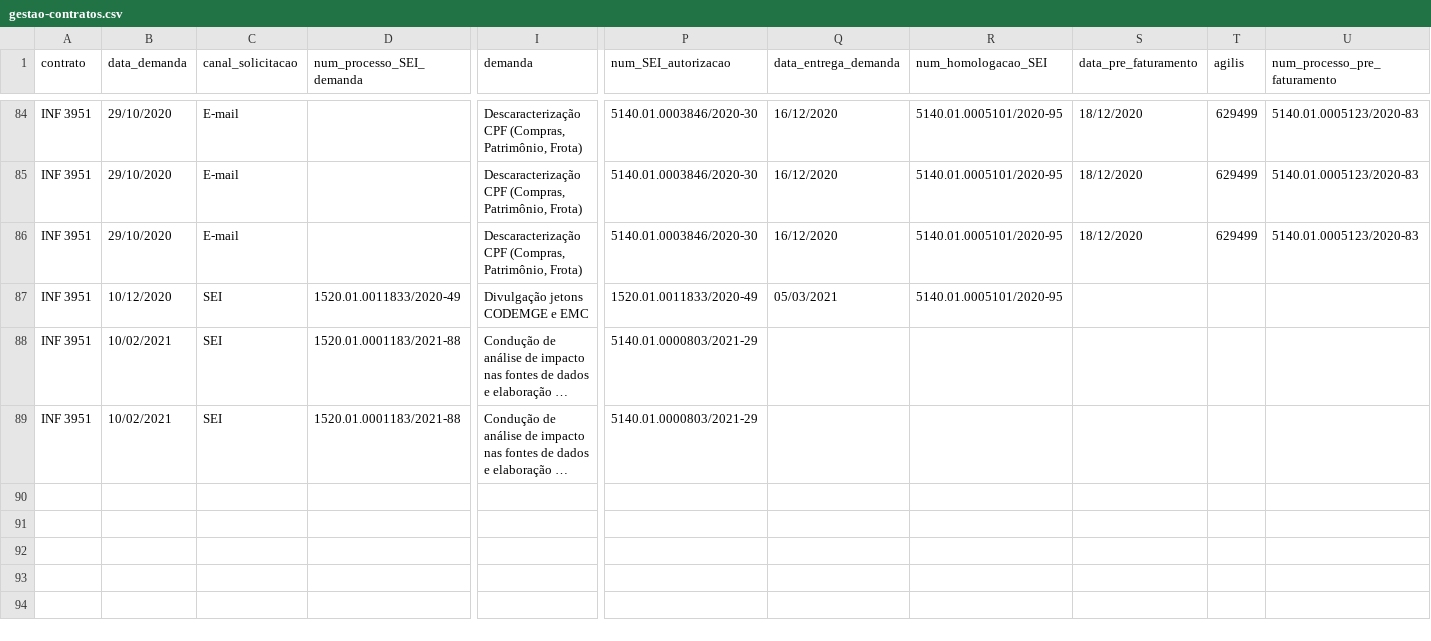
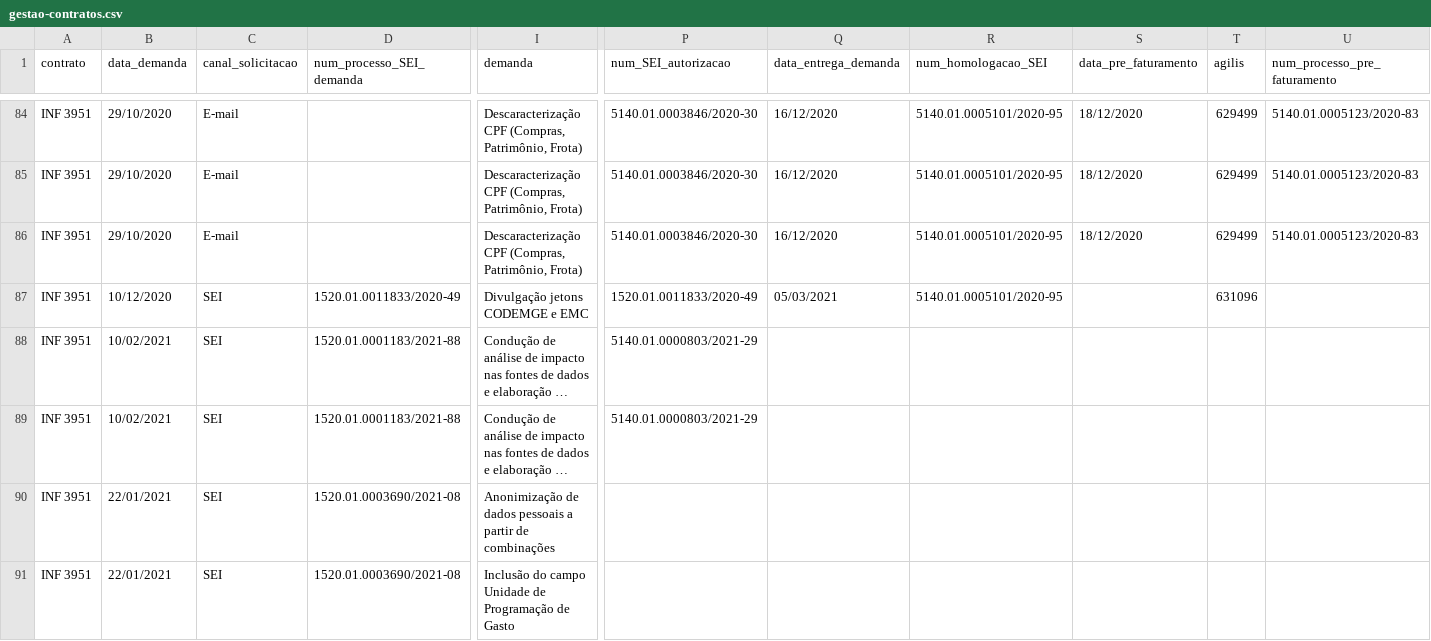
Before and after one commit to transparencia-mg/gestao-contratos, a CSV file: gestao-contratos.csv, drawn as a sheet; only a part is shown, gaps mark what is left out; long unchanged cells end in …; rows hold the shown columns only; the diff names each change by its address in the sheet, - before the commit and + after, or states it on an @@ line.

Commit message:
Atualizada planilha de demandas

```diff
--- a/gestao-contratos.csv
+++ b/gestao-contratos.csv
-T87 (agilis): (empty)
+T87 (agilis): 631096
+row 90: INF 3951 | 22/01/2021 | SEI | 1520.01.0003690/2021-08 | Anonimização de dados pessoais a partir de combinações
+row 91: INF 3951 | 22/01/2021 | SEI | 1520.01.0003690/2021-08 | Inclusão do campo Unidade de Programação de Gasto
```
